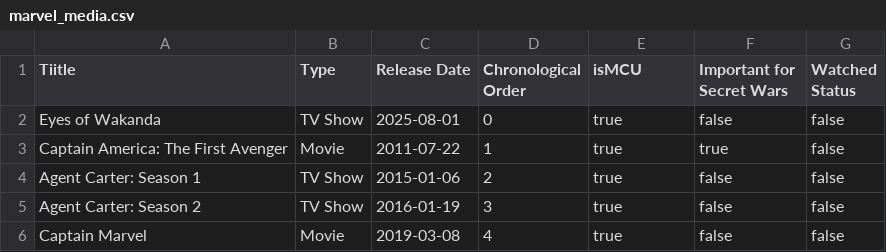
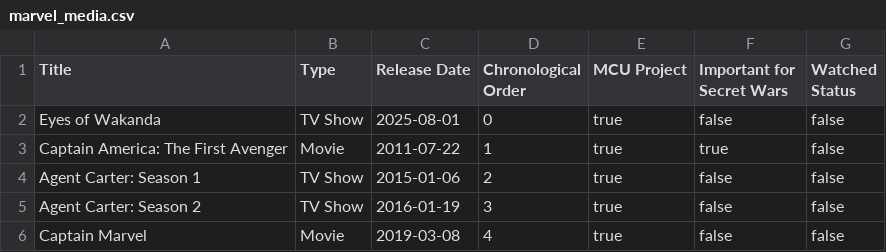
Before and after one commit to sushantsaladi7-blip/marvel-movie-tv-guide, a CSV file: data/marvel_media.csv, drawn as a sheet; only a part is shown.

Commit message:
Renamed one of the names in header row of CSV file.

```diff
--- a/data/marvel_media.csv
+++ b/data/marvel_media.csv
@@ -1,2 +1,2 @@
-Tiitle,Type,Release Date,Chronological Order,isMCU,Important for Secret Wars,Watched Status
+Title,Type,Release Date,Chronological Order,MCU Project,Important for Secret Wars,Watched Status
 Eyes of Wakanda,TV Show,2025-08-01,0,true,false,false
```
